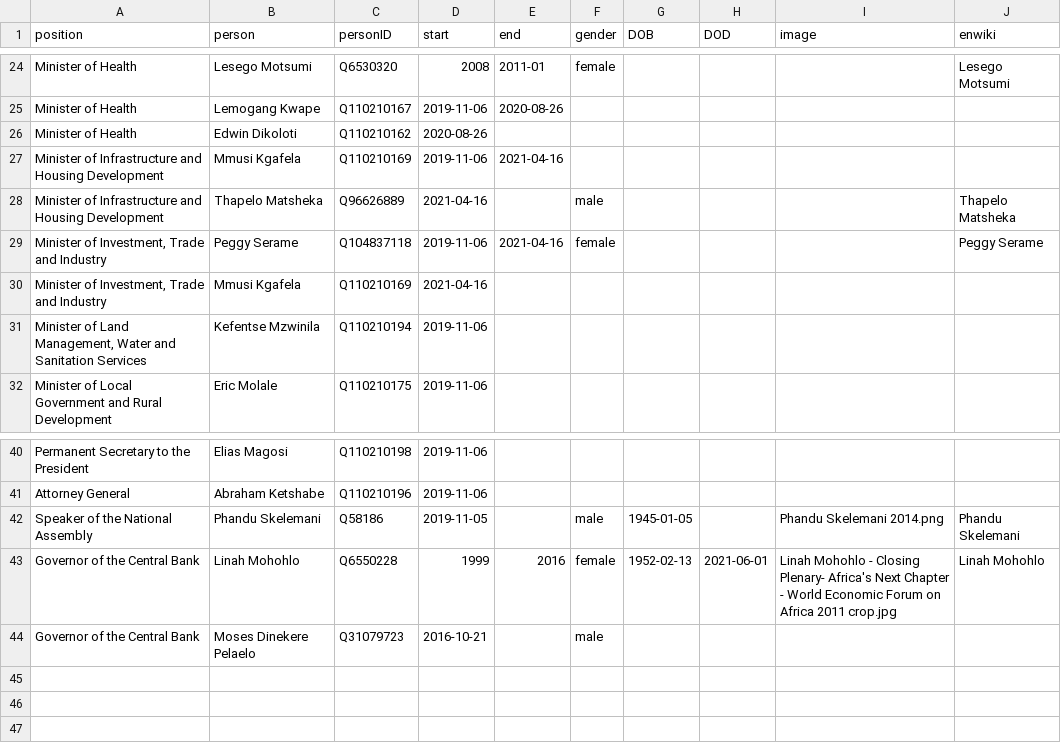
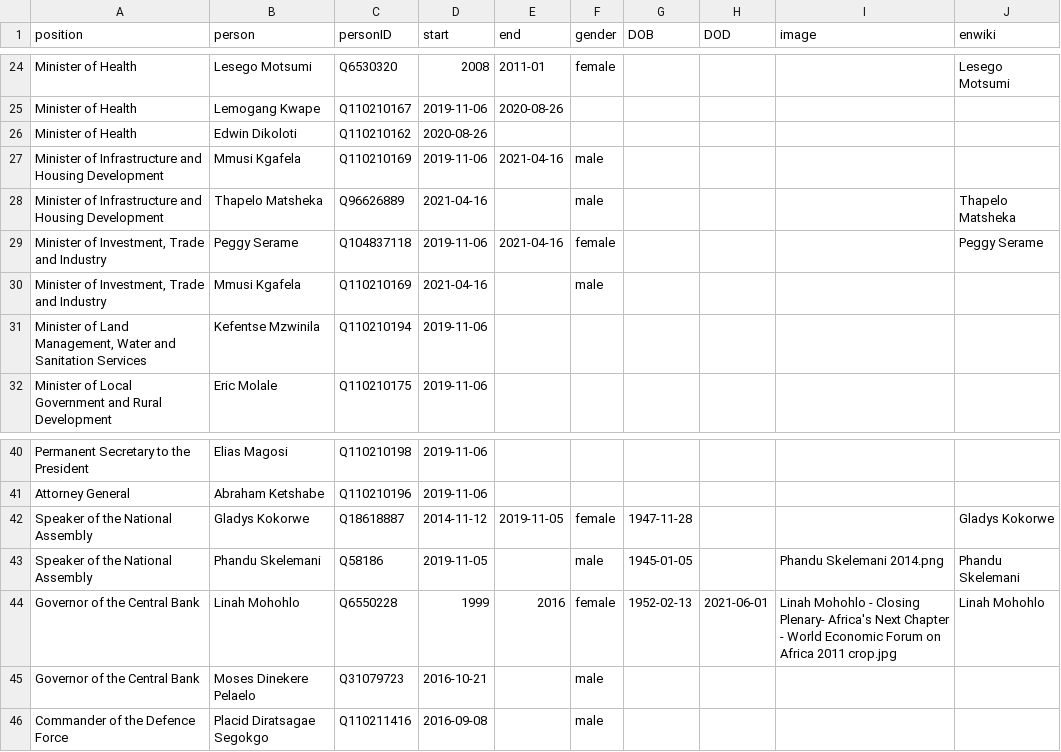
Before and after one commit to every-politician-scrapers/botswana-ministers, a CSV file: html/holders21.csv, drawn as a sheet; only a part is shown, gaps mark what is left out.

```diff
--- a/html/holders21.csv
+++ b/html/holders21.csv
@@ -26,6 +26,6 @@ Minister of Health,Lemogang Kwape,Q110210167,2019-11-06,2020-08-26,,,,,
 Minister of Health,Edwin Dikoloti,Q110210162,2020-08-26,,,,,,
-Minister of Infrastructure and Housing Development,Mmusi Kgafela,Q110210169,2019-11-06,2021-04-16,,,,,
+Minister of Infrastructure and Housing Development,Mmusi Kgafela,Q110210169,2019-11-06,2021-04-16,male,,,,
 Minister of Infrastructure and Housing Development,Thapelo Matsheka,Q96626889,2021-04-16,,male,,,,Thapelo Matsheka
 "Minister of Investment, Trade and Industry",Peggy Serame,Q104837118,2019-11-06,2021-04-16,female,,,,Peggy Serame
-"Minister of Investment, Trade and Industry",Mmusi Kgafela,Q110210169,2021-04-16,,,,,,
+"Minister of Investment, Trade and Industry",Mmusi Kgafela,Q110210169,2021-04-16,,male,,,,
 "Minister of Land Management, Water and Sanitation Services",Kefentse Mzwinila,Q110210194,2019-11-06,,,,,,
@@ -41,2 +41,3 @@ Permanent Secretary to the President,Elias Magosi,Q110210198,2019-11-06,,,,,,
 Attorney General,Abraham Ketshabe,Q110210196,2019-11-06,,,,,,
+Speaker of the National Assembly,Gladys Kokorwe,Q18618887,2014-11-12,2019-11-05,female,1947-11-28,,,Gladys Kokorwe
 Speaker of the National Assembly,Phandu Skelemani,Q58186,2019-11-05,,male,1945-01-05,,Phandu Skelemani 2014.png,Phandu Skelemani
@@ -44 +45,2 @@ Governor of the Central Bank,Linah Mohohlo,Q6550228,1999,2016,female,1952-02-13,
 Governor of the Central Bank,Moses Dinekere Pelaelo,Q31079723,2016-10-21,,male,,,,
+Commander of the Defence Force,Placid Diratsagae Segokgo,Q110211416,2016-09-08,,male,,,,
```
Also changed, not shown: html/current.csv, 1 other file.
